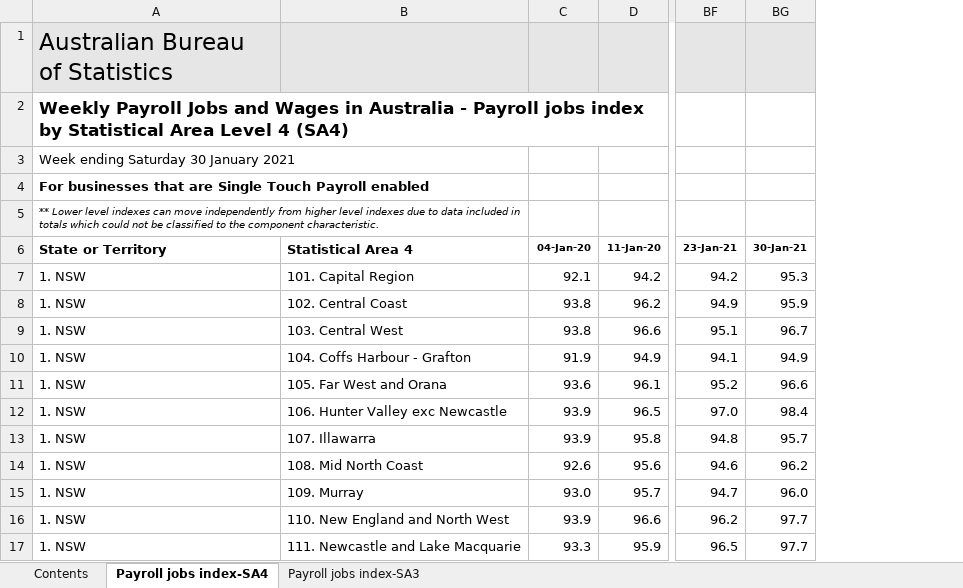
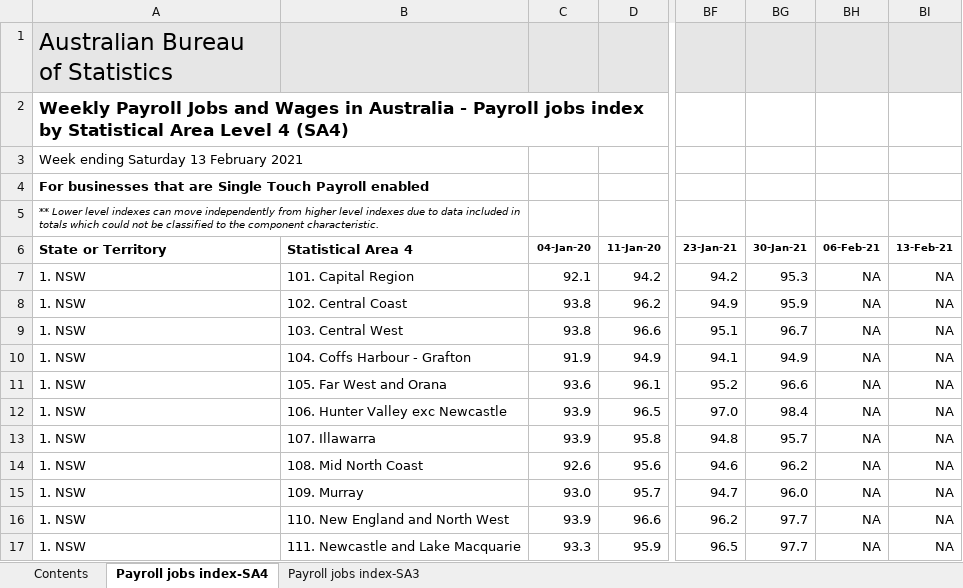
Before and after one commit to grattan/macro_dashboard_data, an Excel workbook: data-raw/abs/payrolls/6160055001_DO005.xlsx, sheet Payroll jobs index-SA4, drawn as a sheet; only a part is shown, gaps mark what is left out; values as stored, in another font and other column widths than the file's, no borders; charts and pictures not drawn; the diff names each change by its address in the sheet, - before the commit and + after, or states it on an @@ line.

```diff
--- a/data-raw/abs/payrolls/6160055001_DO005.xlsx (sheet Payroll jobs index-SA4)
+++ b/data-raw/abs/payrolls/6160055001_DO005.xlsx (sheet Payroll jobs index-SA4)
+column BH (06-Feb-21), rows 7-17: all NA
+column BI (13-Feb-21), rows 7-17: all NA
-A3 (State or Territory): Week ending Saturday 30 January 2021
+A3 (State or Territory): Week ending Saturday 13 February 2021
```
Also changed, not shown: sheet Payroll jobs index-SA3, sheet Contents, charts or pictures, data-raw/abs/payrolls/6160055001_DO006.xlsx, data-raw/abs/payrolls/6160055001_DO007.xlsx, 19 other files.
